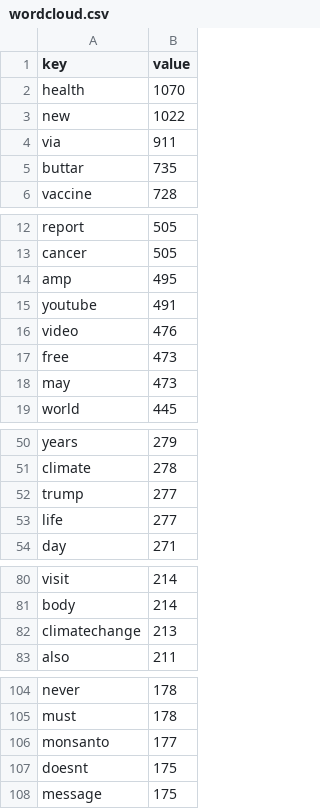
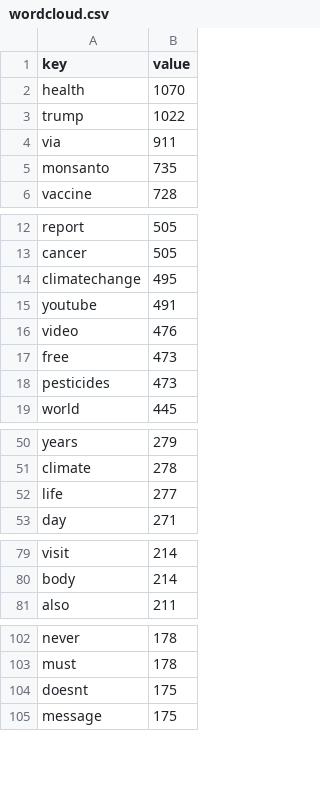
Before and after one commit to iankelk/iankelk.github.io, a CSV file: vis6/data/wordcloud.csv, drawn as a sheet; only a part is shown, gaps mark what is left out; the diff covers the shown part only.

```diff
--- a/vis6/data/wordcloud.csv
+++ b/vis6/data/wordcloud.csv
@@ -2,5 +2,5 @@ key,value
 health,1070
-new,1022
+trump,1022
 via,911
-buttar,735
+monsanto,735
 vaccine,728
@@ -13,3 +13,3 @@ report,505
 cancer,505
-amp,495
+climatechange,495
 youtube,491
@@ -17,3 +17,3 @@ video,476
 free,473
-may,473
+pesticides,473
 world,445
@@ -51,3 +51,2 @@ years,279
 climate,278
-trump,277
 life,277
@@ -81,3 +80,2 @@ visit,214
 body,214
-climatechange,213
 also,211
@@ -105,3 +103,2 @@ never,178
 must,178
-monsanto,177
 doesnt,175
```
Also changed, not shown: 1 removed row and 1 edited cell elsewhere in this file, 8 other files.
